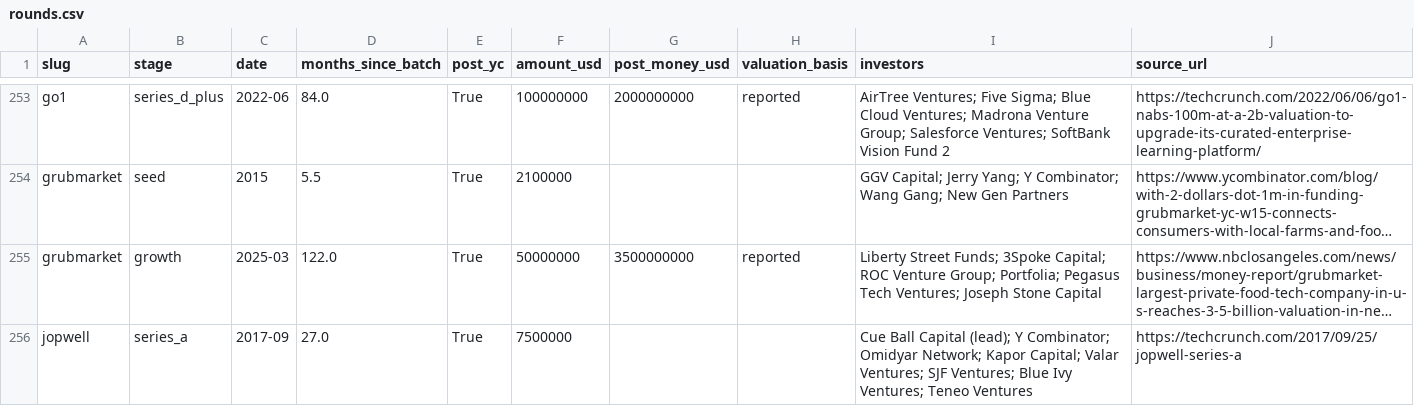
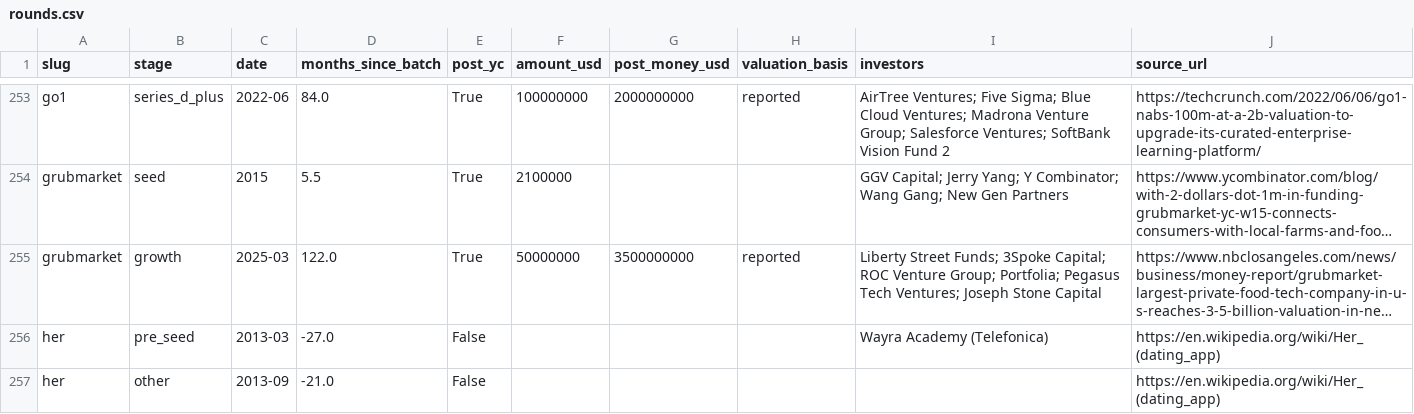
Before and after one commit to edison16a/yc-startup-life, a CSV file: data/rounds.csv, drawn as a sheet; only a part is shown, gaps mark what is left out; the shorter side is filled out with more unchanged rows; long unchanged cells end in …; the diff covers the shown part only; the diff names each change by its address in the sheet, - before the commit and + after, or states it on an @@ line.

```diff
--- a/data/rounds.csv
+++ b/data/rounds.csv
+row 256: her | pre_seed | 2013-03 | -27.0 | False |  |  |  | Wayra Academy (Telefonica) | https://en.wikipedia.org/wiki/Her_(dating_app)
+row 257: her | other | 2013-09 | -21.0 | False |  |  |  |  | https://en.wikipedia.org/wiki/Her_(dating_app)
```
Also changed, not shown: 6 added rows elsewhere in this file, data/competitors.csv, data/founders.csv, 13 other files.
